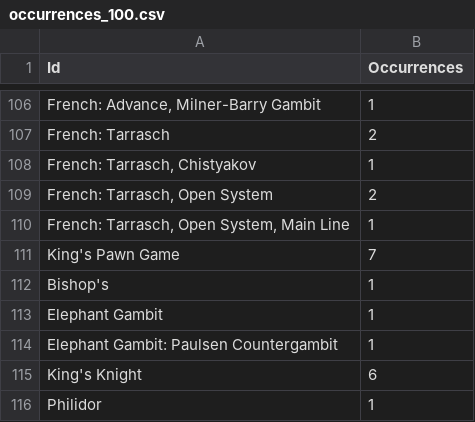
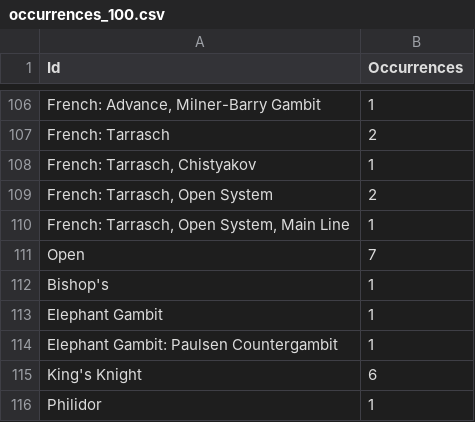
Before and after one commit to SandroMartens/chess-opening-transpositions, a CSV file: results/occurrences_100.csv, drawn as a sheet; only a part is shown, gaps mark what is left out.

```diff
--- a/results/occurrences_100.csv
+++ b/results/occurrences_100.csv
@@ -110,3 +110,3 @@ French: Tarrasch,2
 "French: Tarrasch, Open System, Main Line",1
-King's Pawn Game,7
+Open,7
 Bishop's,1
```
Also changed, not shown: results/adjacency_matrix_100.csv, 1 other file.
